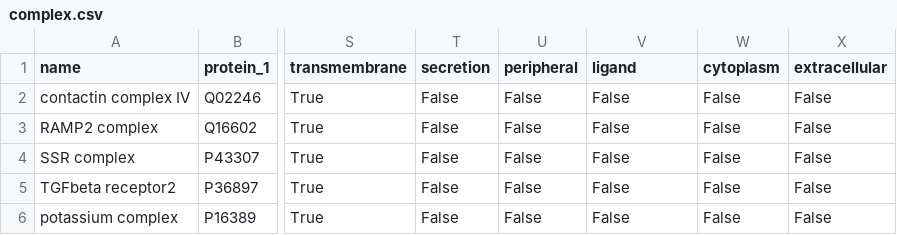
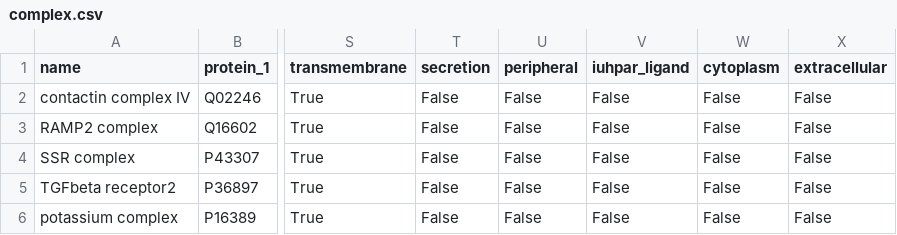
Before and after one commit to Teichlab/cellphonedb, a CSV file: cellcommdb/data/complex.csv, drawn as a sheet; only a part is shown, gaps mark what is left out; the diff names each change by its address in the sheet, - before the commit and + after, or states it on an @@ line.

Commit message:
renamed ligand column to iuhpar ligand

```diff
--- a/cellcommdb/data/complex.csv
+++ b/cellcommdb/data/complex.csv
-V1: ligand
+V1: iuhpar_ligand
```
Also changed, not shown: cellcommdb/data/protein.csv, 7 other files.
